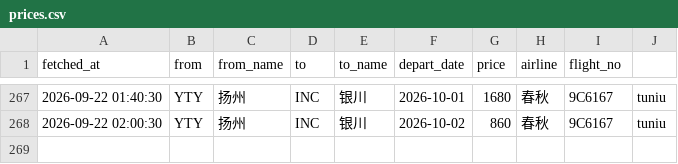
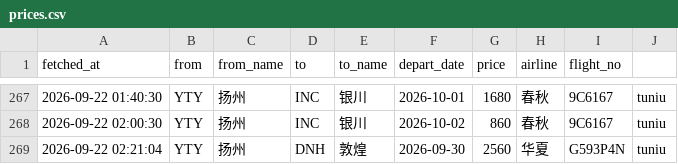
Before and after one commit to snymb233/jipiao-monitor, a CSV file: data/prices.csv, drawn as a sheet; only a part is shown, gaps mark what is left out; the diff names each change by its address in the sheet, - before the commit and + after, or states it on an @@ line.

```diff
--- a/data/prices.csv
+++ b/data/prices.csv
+row 269: 2026-09-22 02:21:04 | YTY | 扬州 | DNH | 敦煌 | 2026-09-30 | 2560 | 华夏 | G593P4N | tuniu
```
Also changed, not shown: 2 other files.
